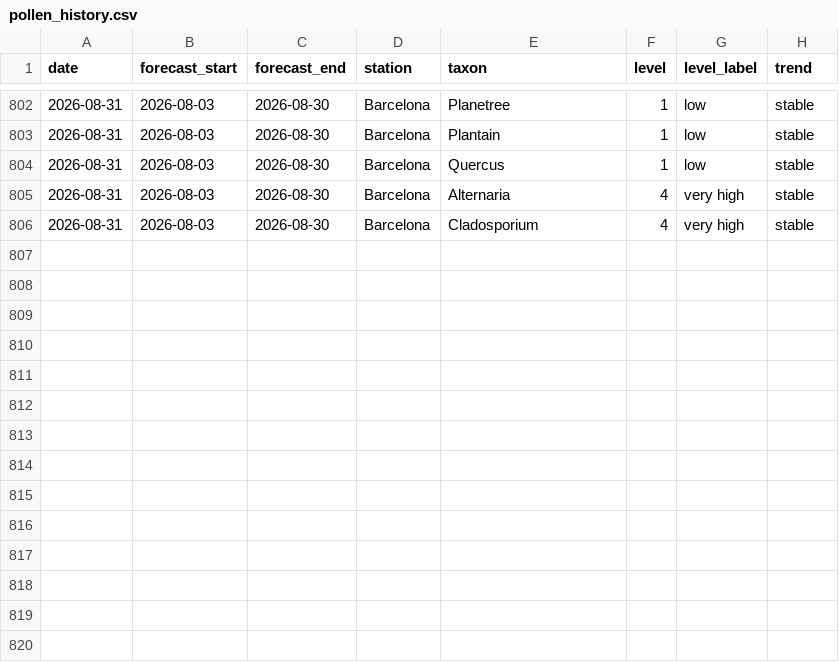
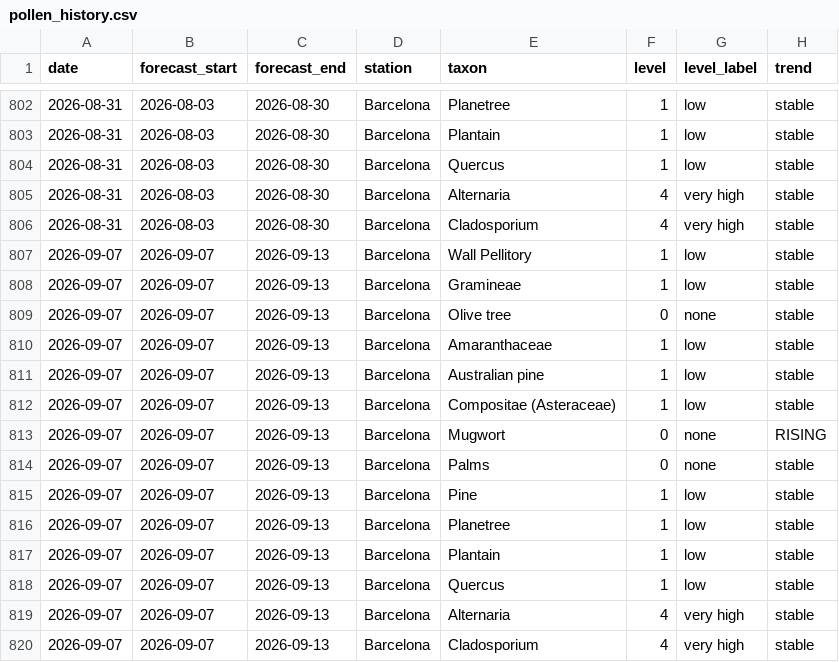
Before and after one commit to ryban3z/barcelona-pollen-checker, a CSV file: pollen_history.csv, drawn as a sheet; only a part is shown, gaps mark what is left out.

```diff
--- a/pollen_history.csv
+++ b/pollen_history.csv
@@ -806 +806,15 @@ date,forecast_start,forecast_end,station,taxon,level,level_label,trend
 2026-08-31,2026-08-03,2026-08-30,Barcelona,Cladosporium,4,very high,stable
+2026-09-07,2026-09-07,2026-09-13,Barcelona,Wall Pellitory,1,low,stable
+2026-09-07,2026-09-07,2026-09-13,Barcelona,Gramineae,1,low,stable
+2026-09-07,2026-09-07,2026-09-13,Barcelona,Olive tree,0,none,stable
+2026-09-07,2026-09-07,2026-09-13,Barcelona,Amaranthaceae,1,low,stable
+2026-09-07,2026-09-07,2026-09-13,Barcelona,Australian pine,1,low,stable
+2026-09-07,2026-09-07,2026-09-13,Barcelona,Compositae (Asteraceae),1,low,stable
+2026-09-07,2026-09-07,2026-09-13,Barcelona,Mugwort,0,none,RISING
+2026-09-07,2026-09-07,2026-09-13,Barcelona,Palms,0,none,stable
+2026-09-07,2026-09-07,2026-09-13,Barcelona,Pine,1,low,stable
+2026-09-07,2026-09-07,2026-09-13,Barcelona,Planetree,1,low,stable
+2026-09-07,2026-09-07,2026-09-13,Barcelona,Plantain,1,low,stable
+2026-09-07,2026-09-07,2026-09-13,Barcelona,Quercus,1,low,stable
+2026-09-07,2026-09-07,2026-09-13,Barcelona,Alternaria,4,very high,stable
+2026-09-07,2026-09-07,2026-09-13,Barcelona,Cladosporium,4,very high,stable
```
